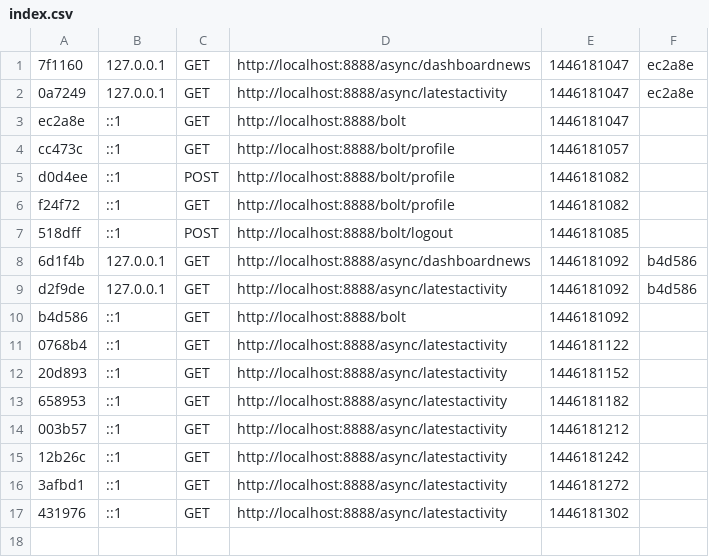
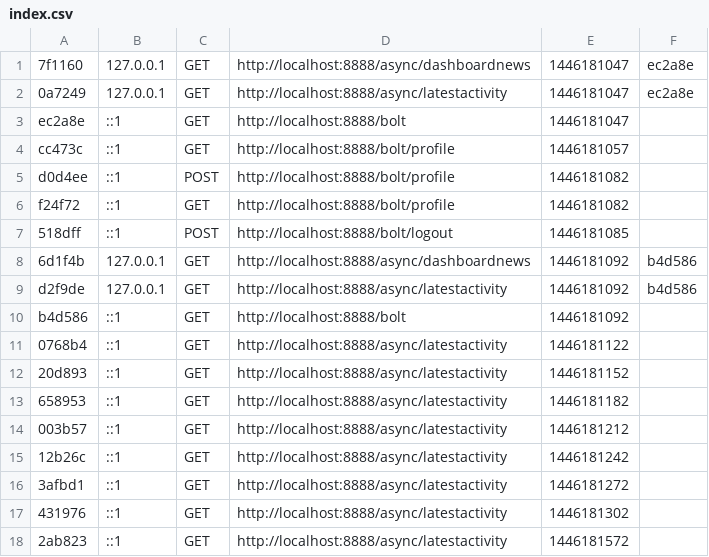
Before and after one commit to ewlin/seventhWave, a CSV file: app/cache/profiler/index.csv, drawn as a sheet; the diff names each change by its address in the sheet, - before the commit and + after, or states it on an @@ line.

```diff
--- a/app/cache/profiler/index.csv
+++ b/app/cache/profiler/index.csv
+row 18: 2ab823 | ::1 | GET | http://localhost:8888/async/latestactivity | 1446181572
```
Also changed, not shown: 9 other files.
